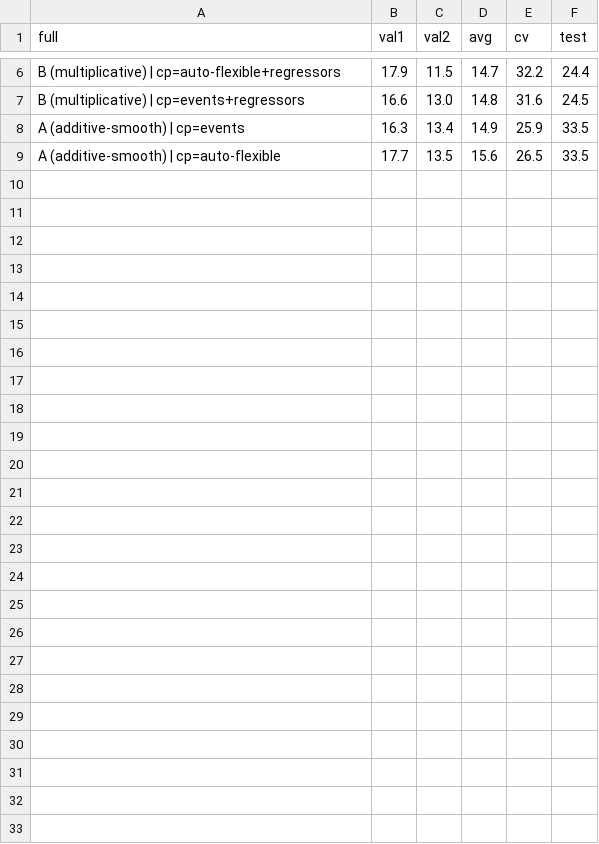
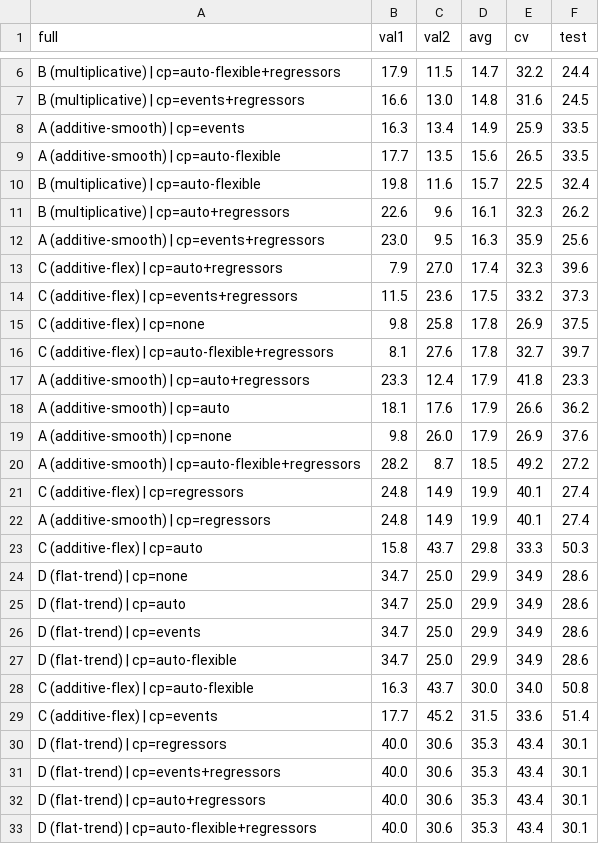
Before and after one commit to crivera2013/forecast-case-study, a CSV file: docs/data/models_comparison.csv, drawn as a sheet; only a part is shown, gaps mark what is left out.

```diff
--- a/docs/data/models_comparison.csv
+++ b/docs/data/models_comparison.csv
@@ -9 +9,25 @@ A (additive-smooth) | cp=events,16.3,13.4,14.9,25.9,33.5
 A (additive-smooth) | cp=auto-flexible,17.7,13.5,15.6,26.5,33.5
+B (multiplicative) | cp=auto-flexible,19.8,11.6,15.7,22.5,32.4
+B (multiplicative) | cp=auto+regressors,22.6,9.6,16.1,32.3,26.2
+A (additive-smooth) | cp=events+regressors,23.0,9.5,16.3,35.9,25.6
+C (additive-flex) | cp=auto+regressors,7.9,27.0,17.4,32.3,39.6
+C (additive-flex) | cp=events+regressors,11.5,23.6,17.5,33.2,37.3
+C (additive-flex) | cp=none,9.8,25.8,17.8,26.9,37.5
+C (additive-flex) | cp=auto-flexible+regressors,8.1,27.6,17.8,32.7,39.7
+A (additive-smooth) | cp=auto+regressors,23.3,12.4,17.9,41.8,23.3
+A (additive-smooth) | cp=auto,18.1,17.6,17.9,26.6,36.2
+A (additive-smooth) | cp=none,9.8,26.0,17.9,26.9,37.6
+A (additive-smooth) | cp=auto-flexible+regressors,28.2,8.7,18.5,49.2,27.2
+C (additive-flex) | cp=regressors,24.8,14.9,19.9,40.1,27.4
+A (additive-smooth) | cp=regressors,24.8,14.9,19.9,40.1,27.4
+C (additive-flex) | cp=auto,15.8,43.7,29.8,33.3,50.3
+D (flat-trend) | cp=none,34.7,25.0,29.9,34.9,28.6
+D (flat-trend) | cp=auto,34.7,25.0,29.9,34.9,28.6
+D (flat-trend) | cp=events,34.7,25.0,29.9,34.9,28.6
+D (flat-trend) | cp=auto-flexible,34.7,25.0,29.9,34.9,28.6
+C (additive-flex) | cp=auto-flexible,16.3,43.7,30.0,34.0,50.8
+C (additive-flex) | cp=events,17.7,45.2,31.5,33.6,51.4
+D (flat-trend) | cp=regressors,40.0,30.6,35.3,43.4,30.1
+D (flat-trend) | cp=events+regressors,40.0,30.6,35.3,43.4,30.1
+D (flat-trend) | cp=auto+regressors,40.0,30.6,35.3,43.4,30.1
+D (flat-trend) | cp=auto-flexible+regressors,40.0,30.6,35.3,43.4,30.1
```
Also changed, not shown: 5 other files.
